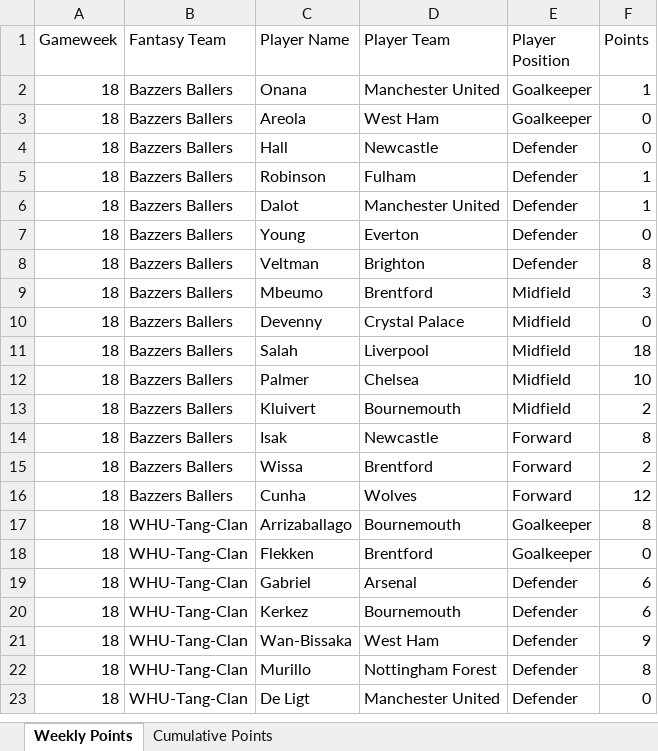
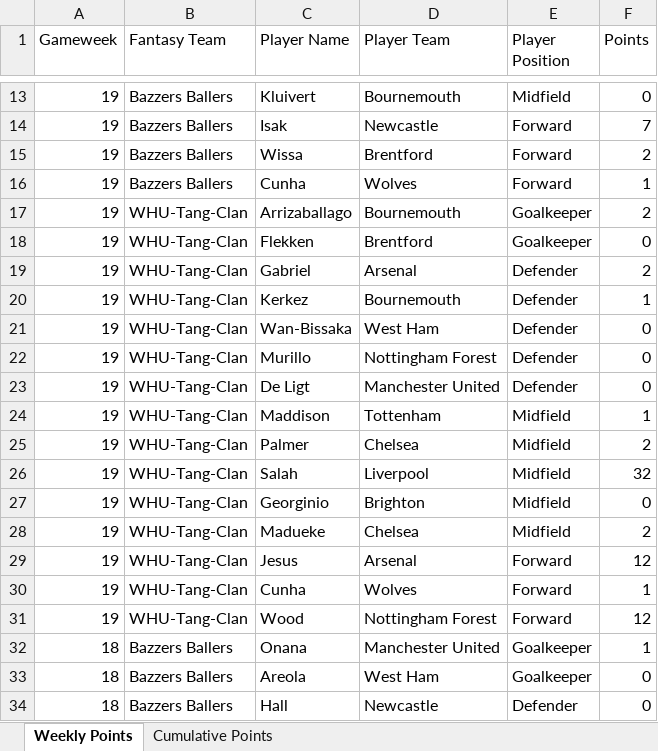
Before and after one commit to David-Watson1971/WHUPUP-Fantasy-League, an Excel workbook: WHUPUP.xlsx, sheet Weekly Points, drawn as a sheet; only a part is shown, gaps mark what is left out; the shorter side is filled out with more unchanged rows; values as stored, in another font and other column widths than the file's, no borders; the diff covers the shown part only; the diff names each change by its address in the sheet, - before the commit and + after, or states it on an @@ line.

Commit message:
Week 19 Update

```diff
--- a/WHUPUP.xlsx (sheet Weekly Points)
+++ b/WHUPUP.xlsx (sheet Weekly Points)
+row 13: 19 | Bazzers Ballers | Kluivert | Bournemouth | Midfield | 0
+row 14: 19 | Bazzers Ballers | Isak | Newcastle | Forward | 7
+row 15: 19 | Bazzers Ballers | Wissa | Brentford | Forward | 2
+row 16: 19 | Bazzers Ballers | Cunha | Wolves | Forward | 1
+row 17: 19 | WHU-Tang-Clan | Arrizaballago | Bournemouth | Goalkeeper | 2
+row 18: 19 | WHU-Tang-Clan | Flekken | Brentford | Goalkeeper | 0
+row 19: 19 | WHU-Tang-Clan | Gabriel | Arsenal | Defender | 2
+row 20: 19 | WHU-Tang-Clan | Kerkez | Bournemouth | Defender | 1
+row 21: 19 | WHU-Tang-Clan | Wan-Bissaka | West Ham | Defender | 0
+row 22: 19 | WHU-Tang-Clan | Murillo | Nottingham Forest | Defender | 0
+row 23: 19 | WHU-Tang-Clan | De Ligt | Manchester United | Defender | 0
+row 24: 19 | WHU-Tang-Clan | Maddison | Tottenham | Midfield | 1
+row 25: 19 | WHU-Tang-Clan | Palmer | Chelsea | Midfield | 2
+row 26: 19 | WHU-Tang-Clan | Salah | Liverpool | Midfield | 32
+row 27: 19 | WHU-Tang-Clan | Georginio | Brighton | Midfield | 0
+row 28: 19 | WHU-Tang-Clan | Madueke | Chelsea | Midfield | 2
+row 29: 19 | WHU-Tang-Clan | Jesus | Arsenal | Forward | 12
+row 30: 19 | WHU-Tang-Clan | Cunha | Wolves | Forward | 1
+row 31: 19 | WHU-Tang-Clan | Wood | Nottingham Forest | Forward | 12
```
Also changed, not shown: 11 added rows elsewhere in this sheet, sheet Cumulative Points.
